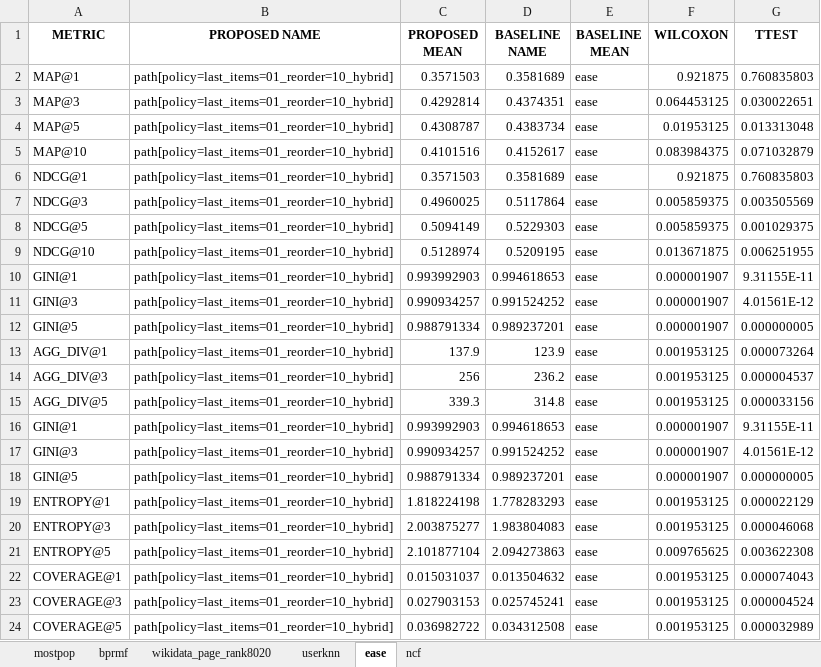
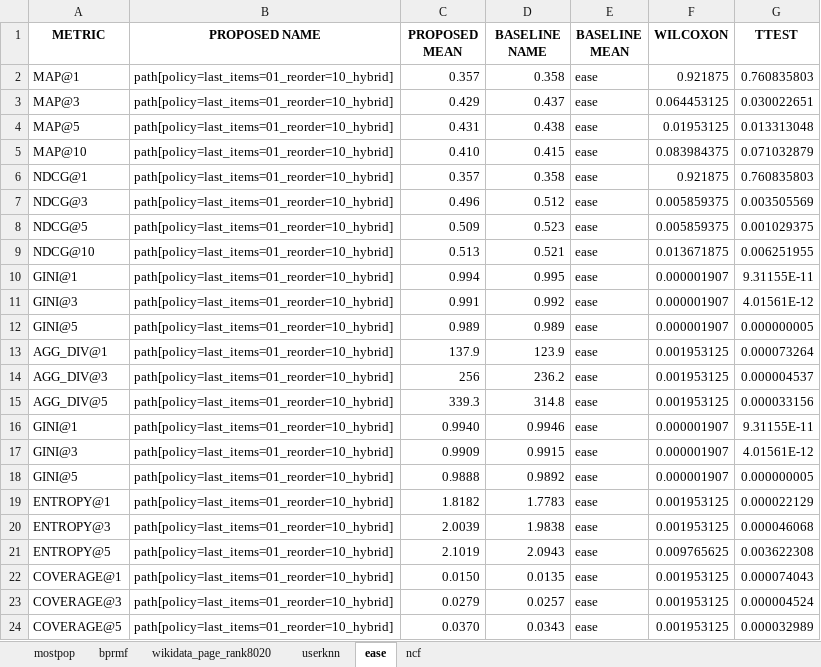
Before and after one commit to andlzanon/lod-personalized-recommender, an Excel workbook: datasets/ml-latest-small/results_path[policy=last_items=01_reorder=10_hybrid].xlsx, sheet ease, drawn as a sheet; values as stored, in another font and other column widths than the file's, no borders; the diff names each change by its address in the sheet, - before the commit and + after, or states it on an @@ line.

```diff
--- a/datasets/ml-latest-small/results_path[policy=last_items=01_reorder=10_hybrid].xlsx (sheet ease)
+++ b/datasets/ml-latest-small/results_path[policy=last_items=01_reorder=10_hybrid].xlsx (sheet ease)
-C2 (PROPOSED MEAN): 0.3571503
+C2 (PROPOSED MEAN): 0.357
-D2 (BASELINE NAME): 0.3581689
+D2 (BASELINE NAME): 0.358
-C3 (PROPOSED MEAN): 0.4292814
+C3 (PROPOSED MEAN): 0.429
-D3 (BASELINE NAME): 0.4374351
+D3 (BASELINE NAME): 0.437
-C4 (PROPOSED MEAN): 0.4308787
+C4 (PROPOSED MEAN): 0.431
-D4 (BASELINE NAME): 0.4383734
+D4 (BASELINE NAME): 0.438
-C5 (PROPOSED MEAN): 0.4101516
+C5 (PROPOSED MEAN): 0.410
-D5 (BASELINE NAME): 0.4152617
+D5 (BASELINE NAME): 0.415
-C6 (PROPOSED MEAN): 0.3571503
+C6 (PROPOSED MEAN): 0.357
-D6 (BASELINE NAME): 0.3581689
+D6 (BASELINE NAME): 0.358
-C7 (PROPOSED MEAN): 0.4960025
+C7 (PROPOSED MEAN): 0.496
-D7 (BASELINE NAME): 0.5117864
+D7 (BASELINE NAME): 0.512
-C8 (PROPOSED MEAN): 0.5094149
+C8 (PROPOSED MEAN): 0.509
-D8 (BASELINE NAME): 0.5229303
+D8 (BASELINE NAME): 0.523
-C9 (PROPOSED MEAN): 0.5128974
+C9 (PROPOSED MEAN): 0.513
-D9 (BASELINE NAME): 0.5209195
+D9 (BASELINE NAME): 0.521
-C10 (PROPOSED MEAN): 0.993992903
+C10 (PROPOSED MEAN): 0.994
-D10 (BASELINE NAME): 0.994618653
+D10 (BASELINE NAME): 0.995
-C11 (PROPOSED MEAN): 0.990934257
+C11 (PROPOSED MEAN): 0.991
-D11 (BASELINE NAME): 0.991524252
+D11 (BASELINE NAME): 0.992
-C12 (PROPOSED MEAN): 0.988791334
+C12 (PROPOSED MEAN): 0.989
-D12 (BASELINE NAME): 0.989237201
+D12 (BASELINE NAME): 0.989
-C16 (PROPOSED MEAN): 0.993992903
+C16 (PROPOSED MEAN): 0.9940
-D16 (BASELINE NAME): 0.994618653
+D16 (BASELINE NAME): 0.9946
-C17 (PROPOSED MEAN): 0.990934257
+C17 (PROPOSED MEAN): 0.9909
-D17 (BASELINE NAME): 0.991524252
+D17 (BASELINE NAME): 0.9915
-C18 (PROPOSED MEAN): 0.988791334
+C18 (PROPOSED MEAN): 0.9888
-D18 (BASELINE NAME): 0.989237201
+D18 (BASELINE NAME): 0.9892
-C19 (PROPOSED MEAN): 1.818224198
+C19 (PROPOSED MEAN): 1.8182
-D19 (BASELINE NAME): 1.778283293
+D19 (BASELINE NAME): 1.7783
-C20 (PROPOSED MEAN): 2.003875277
+C20 (PROPOSED MEAN): 2.0039
-D20 (BASELINE NAME): 1.983804083
+D20 (BASELINE NAME): 1.9838
-C21 (PROPOSED MEAN): 2.101877104
+C21 (PROPOSED MEAN): 2.1019
-D21 (BASELINE NAME): 2.094273863
+D21 (BASELINE NAME): 2.0943
-C22 (PROPOSED MEAN): 0.015031037
+C22 (PROPOSED MEAN): 0.0150
-D22 (BASELINE NAME): 0.013504632
+D22 (BASELINE NAME): 0.0135
-C23 (PROPOSED MEAN): 0.027903153
+C23 (PROPOSED MEAN): 0.0279
-D23 (BASELINE NAME): 0.025745241
+D23 (BASELINE NAME): 0.0257
-C24 (PROPOSED MEAN): 0.036982722
+C24 (PROPOSED MEAN): 0.0370
-D24 (BASELINE NAME): 0.034312508
+D24 (BASELINE NAME): 0.0343
```
Also changed, not shown: sheet bprmf, sheet userknn, sheet mostpop, sheet wikidata_page_rank8020, sheet ncf, 4 other files.
